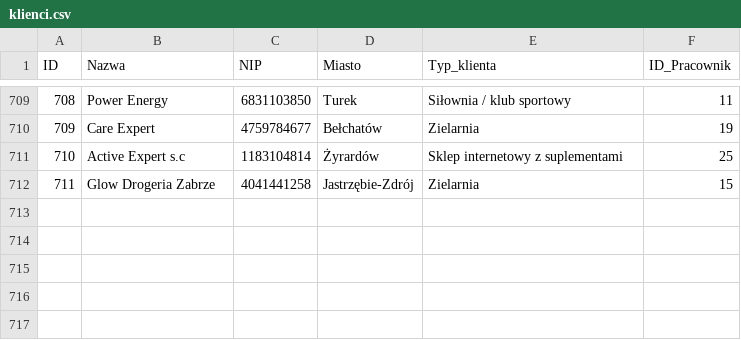
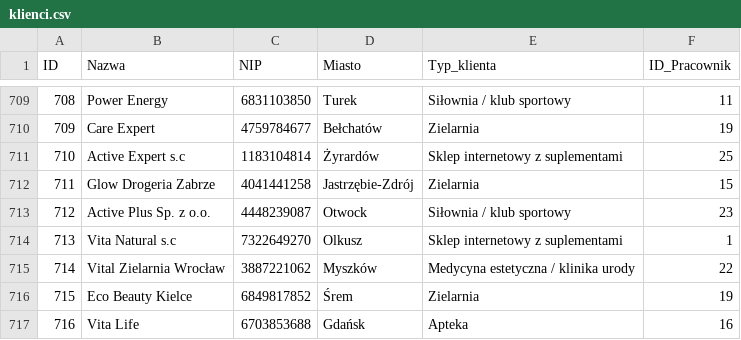
Before and after one commit to abazela/generator-danych, a CSV file: dane_csv/klienci.csv, drawn as a sheet; only a part is shown, gaps mark what is left out; the diff names each change by its address in the sheet, - before the commit and + after, or states it on an @@ line.

```diff
--- a/dane_csv/klienci.csv
+++ b/dane_csv/klienci.csv
+row 713: 712 | Active Plus Sp. z o.o. | 4448239087 | Otwock | Siłownia / klub sportowy | 23
+row 714: 713 | Vita Natural s.c | 7322649270 | Olkusz | Sklep internetowy z suplementami | 1
+row 715: 714 | Vital Zielarnia Wrocław | 3887221062 | Myszków | Medycyna estetyczna / klinika urody | 22
+row 716: 715 | Eco Beauty Kielce | 6849817852 | Śrem | Zielarnia | 19
+row 717: 716 | Vita Life | 6703853688 | Gdańsk | Apteka | 16
```
Also changed, not shown: dane_csv/pozycje_zamowienie.csv, dane_csv/zamowienia.csv.
